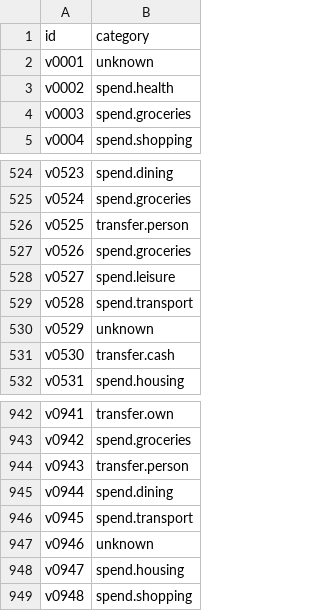
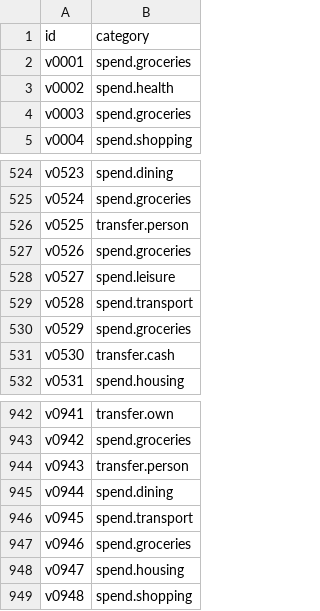
Before and after one commit to Addes4/anyfin-case, a CSV file: adrian-sohrabi.csv, drawn as a sheet; only a part is shown, gaps mark what is left out.

Commit message:
Rules fire only where structure proves the category; add synthetic stress corpus
Purchases (including via payment providers) always go to the model; card
bills must be bill payments paired with a card receipt; own-account pairs
need texts naming only the customer's own accounts; keyword rules no longer
fire inside merchant text. Adds input validation, a CLI, atomic cache
writes, time and spend limits, prompt-injection hygiene, savings context
for the model, and rejection of conflicting model answers. Includes the
synthetic stress corpus and its tests; regenerated validation predictions.

```diff
--- a/adrian-sohrabi.csv
+++ b/adrian-sohrabi.csv
@@ -1,3 +1,3 @@
 id,category
-v0001,unknown
+v0001,spend.groceries
 v0002,spend.health
@@ -529,3 +529,3 @@ v0527,spend.leisure
 v0528,spend.transport
-v0529,unknown
+v0529,spend.groceries
 v0530,transfer.cash
@@ -946,3 +946,3 @@ v0944,spend.dining
 v0945,spend.transport
-v0946,unknown
+v0946,spend.groceries
 v0947,spend.housing
```
Also changed, not shown: 10 other files.
